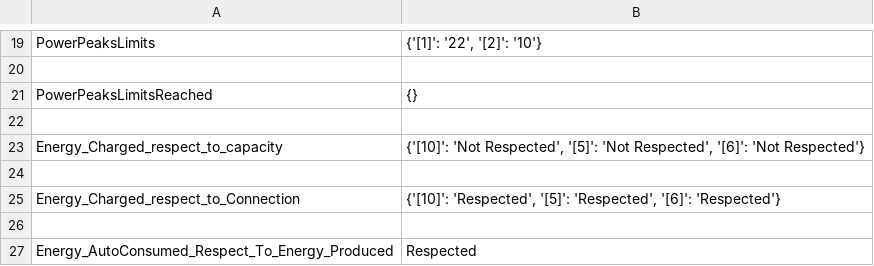
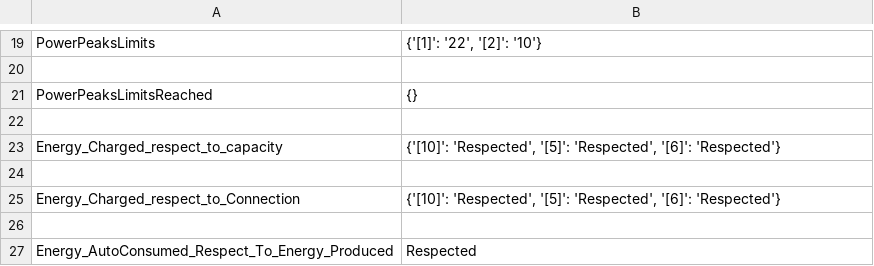
Before and after one commit to DarioBranco94/postproc, a CSV file: SImulations/08_16_21_11/output/checks/outputParam.csv, drawn as a sheet; only a part is shown, gaps mark what is left out.

```diff
--- a/SImulations/08_16_21_11/output/checks/outputParam.csv
+++ b/SImulations/08_16_21_11/output/checks/outputParam.csv
@@ -22,3 +22,3 @@ PowerPeaksLimitsReached;{}
 
-Energy_Charged_respect_to_capacity;{'[10]': 'Not Respected', '[5]': 'Not Respected', '[6]': 'Not Respected'}
+Energy_Charged_respect_to_capacity;{'[10]': 'Respected', '[5]': 'Respected', '[6]': 'Respected'}
 
```
Also changed, not shown: SImulations/08_16_21_11/output/checks/kpi.csv, SImulations/08_16_21_11_nominal/output/checks/outputParam.csv, 15 other files.
